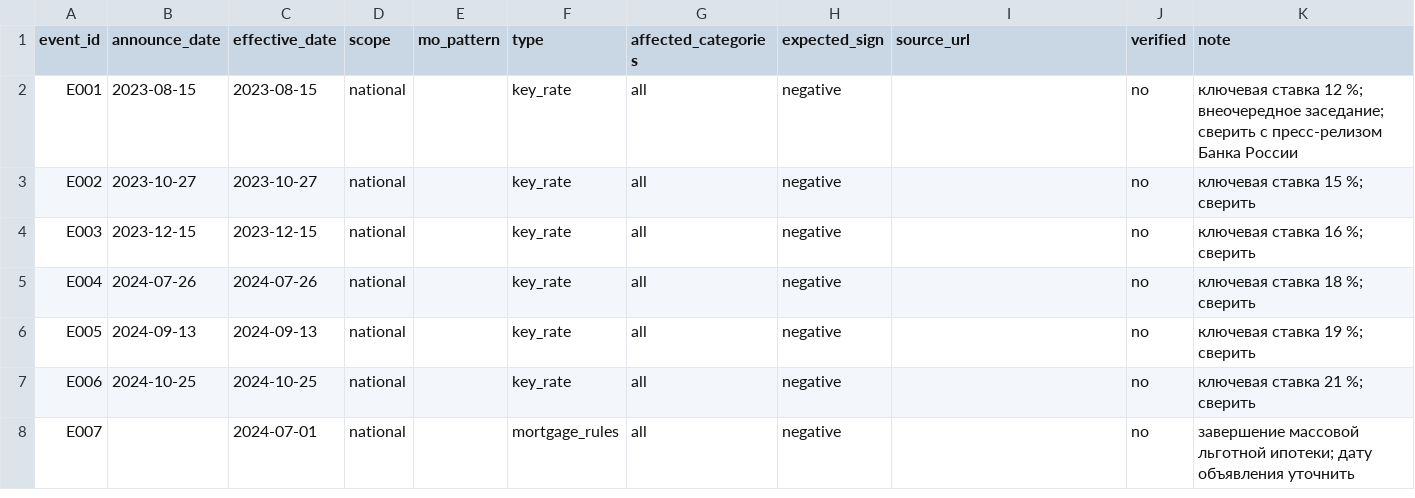
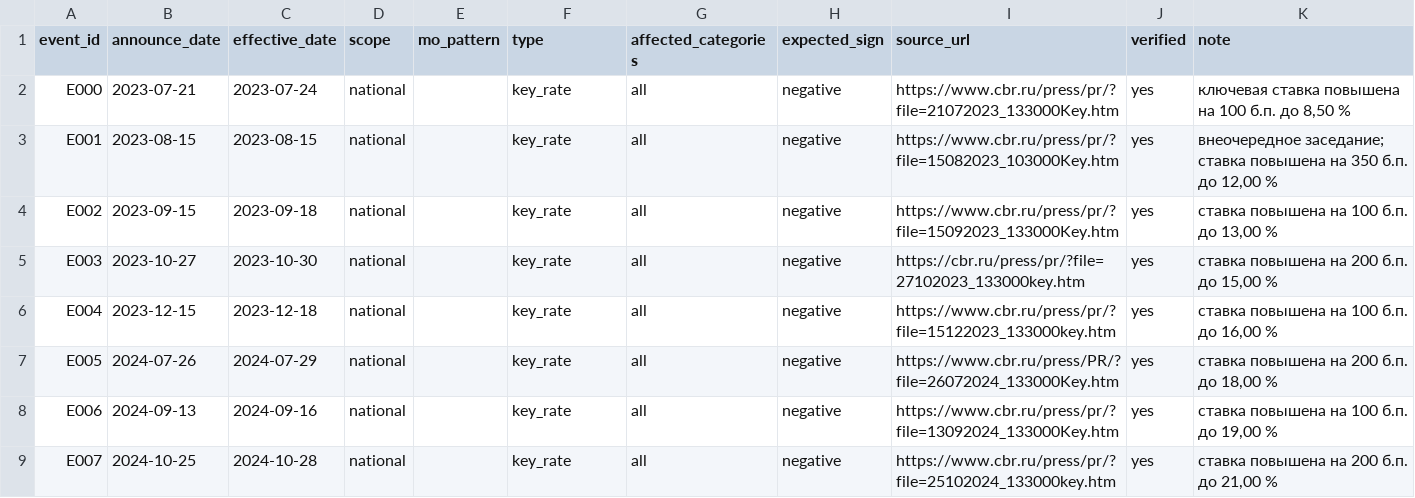
Before and after one commit to rav11l/sberindex-shocks, a CSV file: data/events/registry.csv, drawn as a sheet; only a part is shown; the diff covers the shown part only.

Commit message:
Полный прогон на 2 016 МО, реестр событий с первоисточниками, новости GDELT с разметкой правилами
- реестр событий: даты и ссылки на первоисточники (Банк России, government.ru, РБК, РИА, Лента, Ведомости); в модели только verified = yes
- новостной поток GDELT 1.0: загрузка с sha256 каждого архива, разметка правилами без языковых моделей, выборка для ручной проверки, сверка полноты с реестром
- BOCPD: пересчёт в логарифмах, устранено обнуление распределения при сильных выбросах
- команда merge и configs/foundation.yaml для локального прогона Chronos; scripts/run_local.ps1
- docs/full_run.md, README: результаты на всей панели

```diff
--- a/data/events/registry.csv
+++ b/data/events/registry.csv
@@ -1,8 +1,9 @@
 event_id,announce_date,effective_date,scope,mo_pattern,type,affected_categories,expected_sign,source_url,verified,note
-E001,2023-08-15,2023-08-15,national,,key_rate,all,negative,,no,ключевая ставка 12 %; внеочередное заседание; сверить с пресс-релизом Банка России
-E002,2023-10-27,2023-10-27,national,,key_rate,all,negative,,no,ключевая ставка 15 %; сверить
-E003,2023-12-15,2023-12-15,national,,key_rate,all,negative,,no,ключевая ставка 16 %; сверить
-E004,2024-07-26,2024-07-26,national,,key_rate,all,negative,,no,ключевая ставка 18 %; сверить
-E005,2024-09-13,2024-09-13,national,,key_rate,all,negative,,no,ключевая ставка 19 %; сверить
-E006,2024-10-25,2024-10-25,national,,key_rate,all,negative,,no,ключевая ставка 21 %; сверить
-E007,,2024-07-01,national,,mortgage_rules,all,negative,,no,завершение массовой льготной ипотеки; дату объявления уточнить
+E000,2023-07-21,2023-07-24,national,,key_rate,all,negative,https://www.cbr.ru/press/pr/?file=21072023_133000Key.htm,yes,"ключевая ставка повышена на 100 б.п. до 8,50 %"
+E001,2023-08-15,2023-08-15,national,,key_rate,all,negative,https://www.cbr.ru/press/pr/?file=15082023_103000Key.htm,yes,"внеочередное заседание; ставка повышена на 350 б.п. до 12,00 %"
+E002,2023-09-15,2023-09-18,national,,key_rate,all,negative,https://www.cbr.ru/press/pr/?file=15092023_133000Key.htm,yes,"ставка повышена на 100 б.п. до 13,00 %"
+E003,2023-10-27,2023-10-30,national,,key_rate,all,negative,https://cbr.ru/press/pr/?file=27102023_133000key.htm,yes,"ставка повышена на 200 б.п. до 15,00 %"
+E004,2023-12-15,2023-12-18,national,,key_rate,all,negative,https://www.cbr.ru/press/pr/?file=15122023_133000key.htm,yes,"ставка повышена на 100 б.п. до 16,00 %"
+E005,2024-07-26,2024-07-29,national,,key_rate,all,negative,https://www.cbr.ru/press/PR/?file=26072024_133000Key.htm,yes,"ставка повышена на 200 б.п. до 18,00 %"
+E006,2024-09-13,2024-09-16,national,,key_rate,all,negative,https://www.cbr.ru/press/pr/?file=13092024_133000Key.htm,yes,"ставка повышена на 100 б.п. до 19,00 %"
+E007,2024-10-25,2024-10-28,national,,key_rate,all,negative,https://www.cbr.ru/press/pr/?file=25102024_133000key.htm,yes,"ставка повышена на 200 б.п. до 21,00 %"
```
Also changed, not shown: 3 added rows and 11 edited cells elsewhere in this file, 15 other files.
